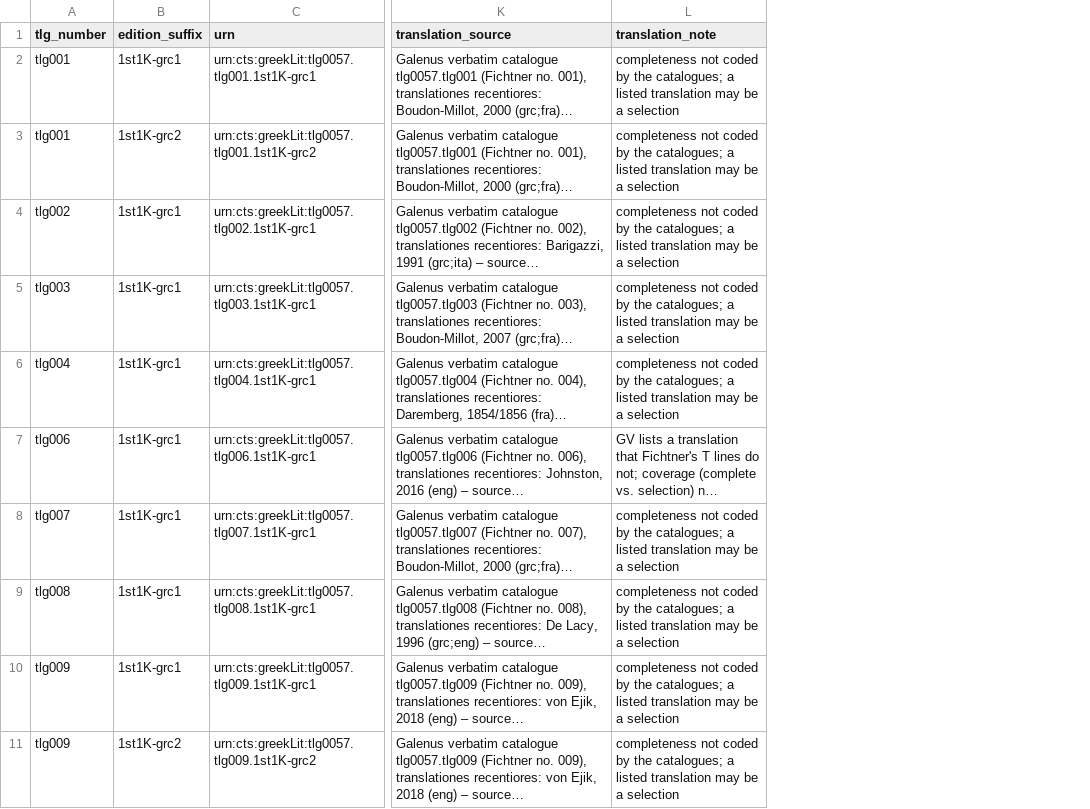
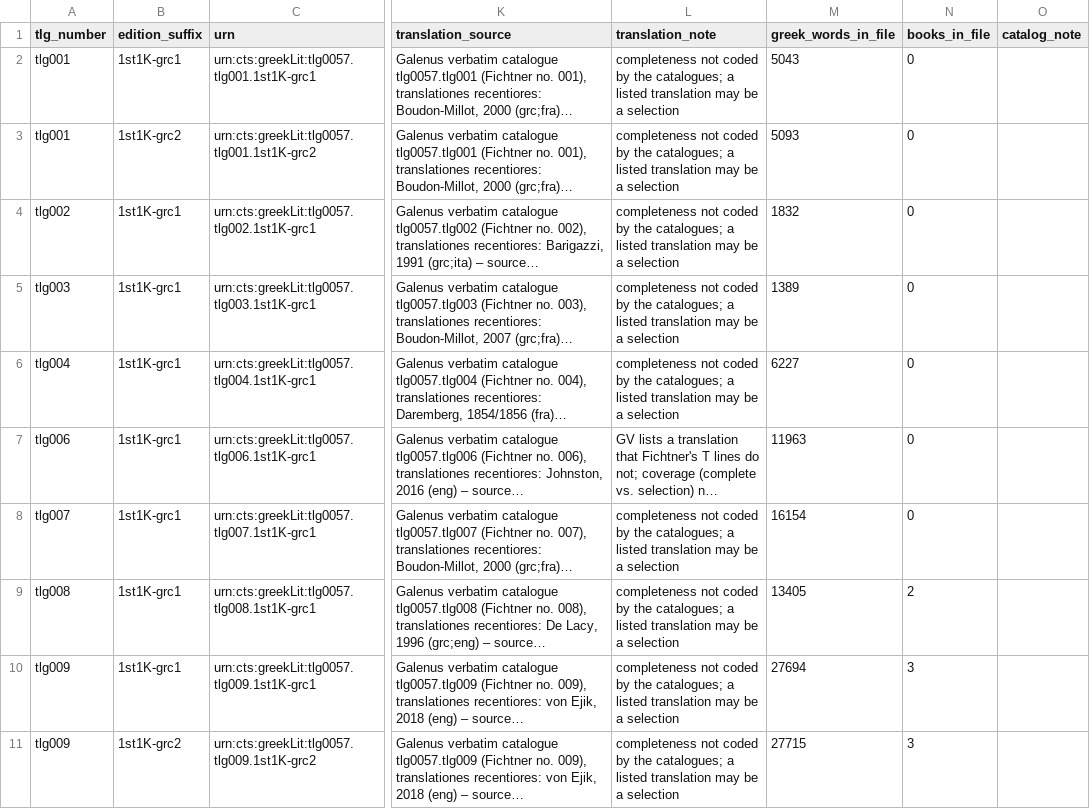
Before and after one commit to Montblanctech/Galen, a CSV file: phase1/galen_ogl_census.csv, drawn as a sheet; only a part is shown, gaps mark what is left out; long unchanged cells end in …; the diff covers the shown part only; the diff names each change by its address in the sheet, - before the commit and + after, or states it on an @@ line.

Commit message:
Census checked against the TEI files: three new columns, six catalog errors noted (tlg075 holds books I-XI, 133,948 words), false 'books I-VI only' note corrected

```diff
--- a/phase1/galen_ogl_census.csv
+++ b/phase1/galen_ogl_census.csv
+column M (greek_words_in_file), rows 2-11: 5043 | 5093 | 1832 | 1389 | 6227 | 11963 | 16154 | 13405 | 27694 | 27715
+column N (books_in_file), rows 2-11: 0 | 0 | 0 | 0 | 0 | 0 | 0 | 2 | 3 | 3
+column O (catalog_note), empty
```
Also changed, not shown: 1 edited cell elsewhere in this file, phase1/translation_sources/overrides.csv, 5 other files.
